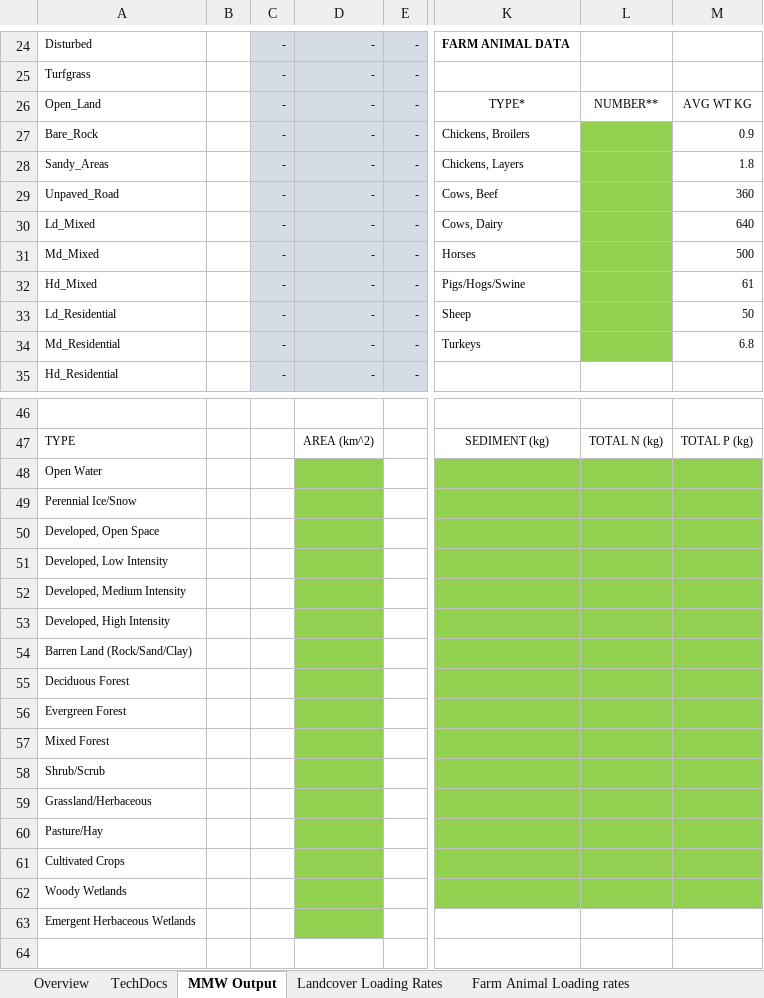
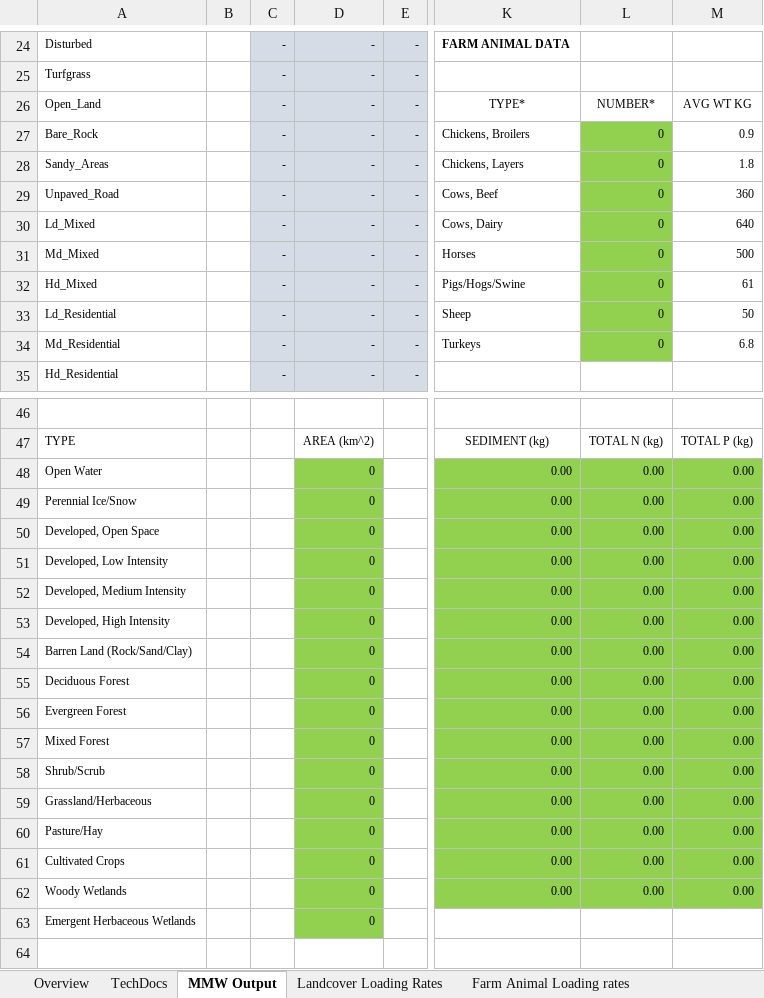
Before and after one commit to WikiWatershed/model-my-watershed, an Excel workbook: src/mmw/apps/export/templates/MMW_BMP_Spreadsheet_Tool.xlsx, sheet MMW Output, drawn as a sheet; only a part is shown, gaps mark what is left out; values as stored, in another font and other column widths than the file's, no borders; the diff covers the shown part only; the diff names each change by its address in the sheet, - before the commit and + after, or states it on an @@ line.

```diff
--- a/src/mmw/apps/export/templates/MMW_BMP_Spreadsheet_Tool.xlsx (sheet MMW Output)
+++ b/src/mmw/apps/export/templates/MMW_BMP_Spreadsheet_Tool.xlsx (sheet MMW Output)
-L26: NUMBER**
+L26: NUMBER*
-L27:L34: (empty)
+L27:L34: 0
-D48:D63: (empty)
+D48:D63: 0
-K48:K62: (empty)
+K48:K62: 0.00
-L48:L62: (empty)
+L48:L62: 0.00
-M48:M62: (empty)
+M48:M62: 0.00
```
Also changed, not shown: 24 edited cells and merged cells elsewhere in this sheet, sheet Urban BMPs, sheet Agricultural BMPs, sheet Stream Bank Loading Rates, sheet Overview, sheet Total Load Reductions, sheet Farm Animal Loading rates, 1 more sheet.
